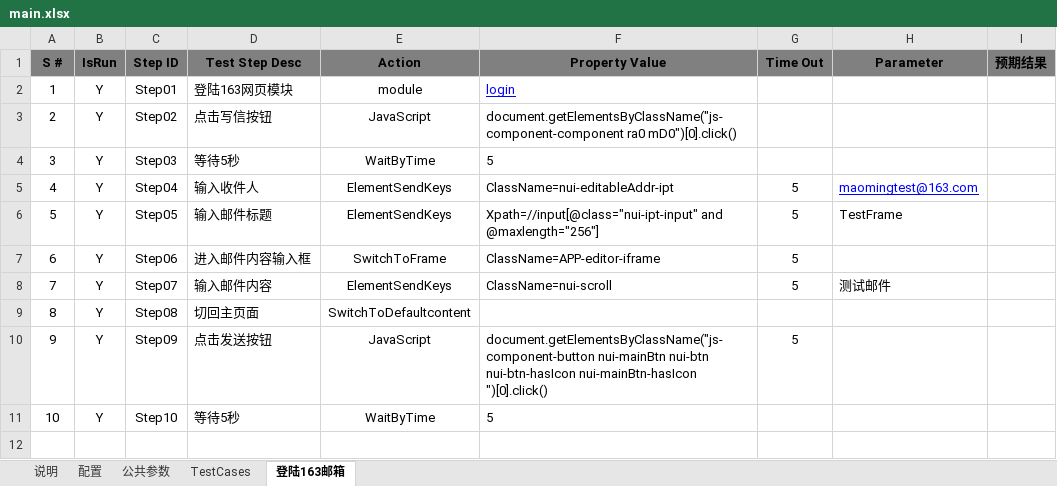
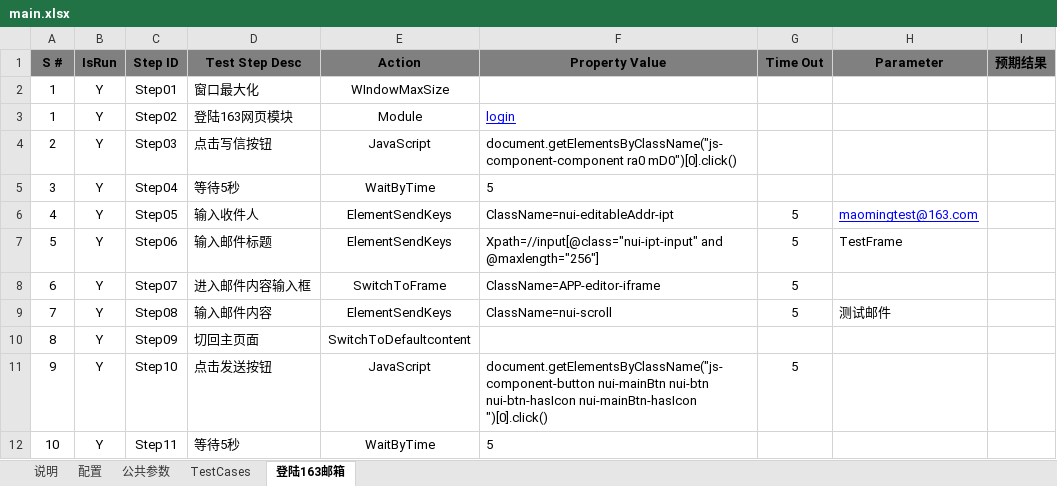
Before and after one commit to Hanlen520/AwTestFrame, an Excel workbook: testCase/163WebMail/main.xlsx, sheet 登陆163邮箱, drawn as a sheet; values as stored, in another font and other column widths than the file's, no borders; addresses are those after the commit; the diff names each change by its address in the sheet, - before the commit and + after, or states it on an @@ line.

```diff
--- a/testCase/163WebMail/main.xlsx (sheet 登陆163邮箱)
+++ b/testCase/163WebMail/main.xlsx (sheet 登陆163邮箱)
-D2 (Test Step Desc): 登陆163网页模块
+D2 (Test Step Desc): 窗口最大化
-E2 (Action): module
+E2 (Action): WIndowMaxSize
-F2 (Property Value): login
+F2 (Property Value): (empty)
+row 3: 1 | Y | Step02 | 登陆163网页模块 | Module | login
-C4 (Step ID): Step02
+C4 (Step ID): Step03
-C5 (Step ID): Step03
+C5 (Step ID): Step04
-C6 (Step ID): Step04
+C6 (Step ID): Step05
-C7 (Step ID): Step05
+C7 (Step ID): Step06
-C8 (Step ID): Step06
+C8 (Step ID): Step07
-C9 (Step ID): Step07
+C9 (Step ID): Step08
-C10 (Step ID): Step08
+C10 (Step ID): Step09
-C11 (Step ID): Step09
+C11 (Step ID): Step10
-C12 (Step ID): Step10
+C12 (Step ID): Step11
```
Also changed, not shown: devices/AndroidDevices.xlsx, 17 other files.
